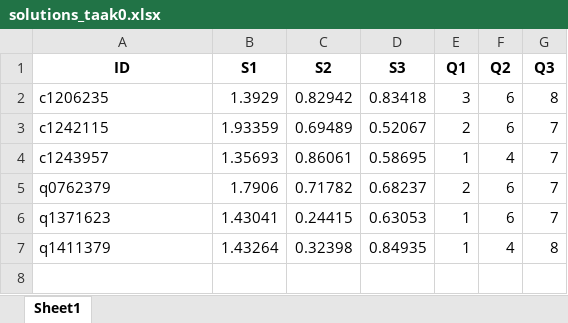
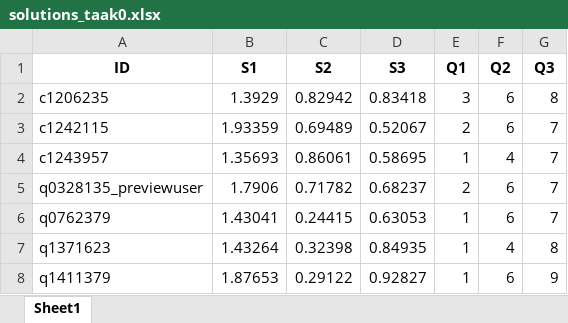
Before and after one commit to lwafula/projects, an Excel workbook: MVandebroek/TAKEN/TASK0/1. FILES/solutions_taak0.xlsx, sheet Sheet1, drawn as a sheet; values as stored, in another font and other column widths than the file's, no borders; the diff names each change by its address in the sheet, - before the commit and + after, or states it on an @@ line.

```diff
--- a/MVandebroek/TAKEN/TASK0/1. FILES/solutions_taak0.xlsx (sheet Sheet1)
+++ b/MVandebroek/TAKEN/TASK0/1. FILES/solutions_taak0.xlsx (sheet Sheet1)
-A5 (ID): q0762379
+A5 (ID): q0328135_previewuser
-A6 (ID): q1371623
+A6 (ID): q0762379
-A7 (ID): q1411379
+A7 (ID): q1371623
+row 8: q1411379 | 1.87653 | 0.29122 | 0.92827 | 1 | 6 | 9
```
Also changed, not shown: MVandebroek/TAKEN/TASK0/1. FILES/indquestions_taak0.xlsx, MVandebroek/TAKEN/TASK0/1. FILES/user_info with coding.xlsx, 34 other files.
